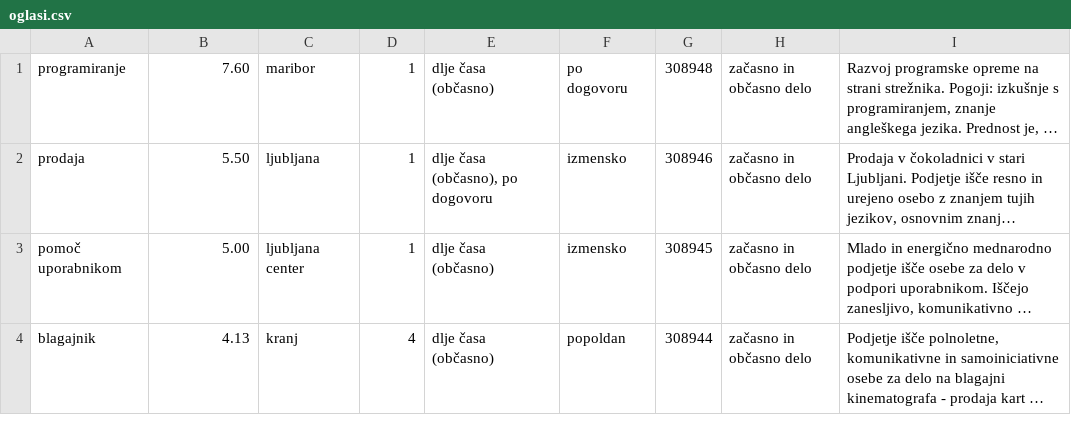
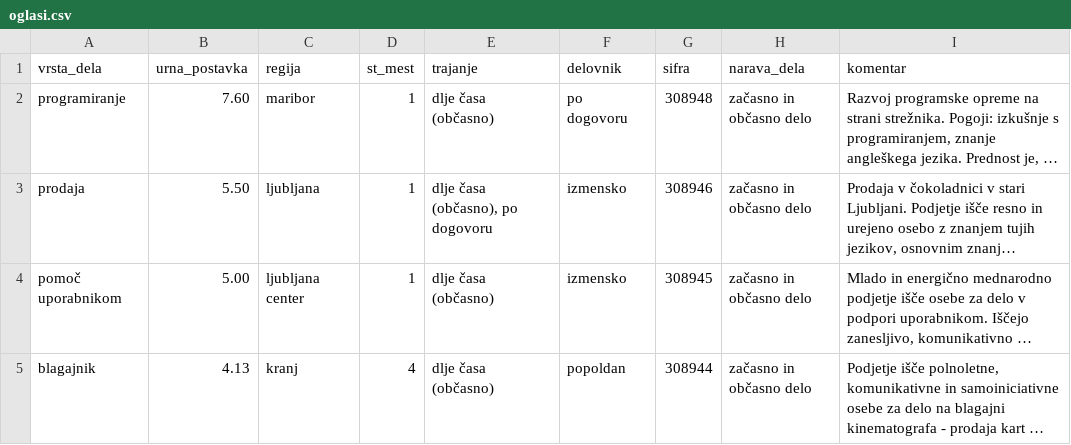
Before and after one commit to jakobzmrzlikar/trg-dela, a CSV file: data/oglasi.csv, drawn as a sheet; only a part is shown; long unchanged cells end in …; the diff names each change by its address in the sheet, - before the commit and + after, or states it on an @@ line.

Commit message:
dodal header za csv

```diff
--- a/data/oglasi.csv
+++ b/data/oglasi.csv
+row 1: vrsta_dela | urna_postavka | regija | st_mest | trajanje | delovnik | sifra | narava_dela | komentar
```
